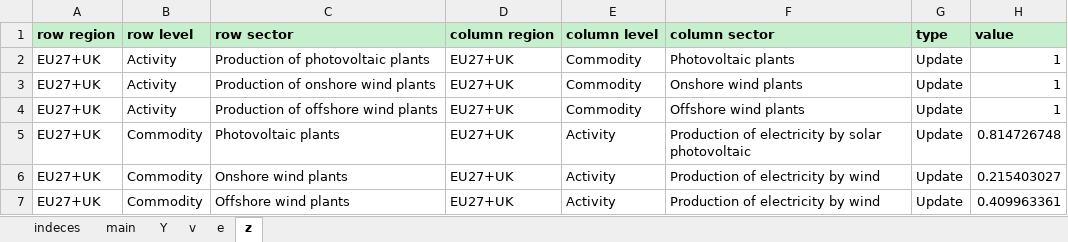
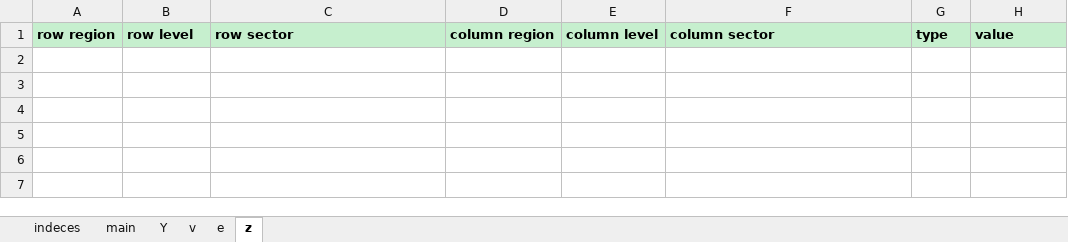
Before and after one commit to fcalabroni/GreenTechs, an Excel workbook: Shocks/Shock_files/IEA_2011_Worst.xlsx, sheet z, drawn as a sheet; values as stored, in another font and other column widths than the file's, no borders; the diff names each change by its address in the sheet, - before the commit and + after, or states it on an @@ line.

```diff
--- a/Shocks/Shock_files/IEA_2011_Worst.xlsx (sheet z)
+++ b/Shocks/Shock_files/IEA_2011_Worst.xlsx (sheet z)
-row 2: EU27+UK | Activity | Production of photovoltaic plants | EU27+UK | Commodity | Photovoltaic plants | Update | 1
-row 3: EU27+UK | Activity | Production of onshore wind plants | EU27+UK | Commodity | Onshore wind plants | Update | 1
-row 4: EU27+UK | Activity | Production of offshore wind plants | EU27+UK | Commodity | Offshore wind plants | Update | 1
-row 5: EU27+UK | Commodity | Photovoltaic plants | EU27+UK | Activity | Production of electricity by solar photovoltaic | Update | 0.814726748
-row 6: EU27+UK | Commodity | Onshore wind plants | EU27+UK | Activity | Production of electricity by wind | Update | 0.215403027
-row 7: EU27+UK | Commodity | Offshore wind plants | EU27+UK | Activity | Production of electricity by wind | Update | 0.409963361
```
Also changed, not shown: sheet v, Shocks/Shock_files/IEA_2012_Worst.xlsx, Shocks/Shock_files/IEA_2014_Worst.xlsx, 53 other files.
